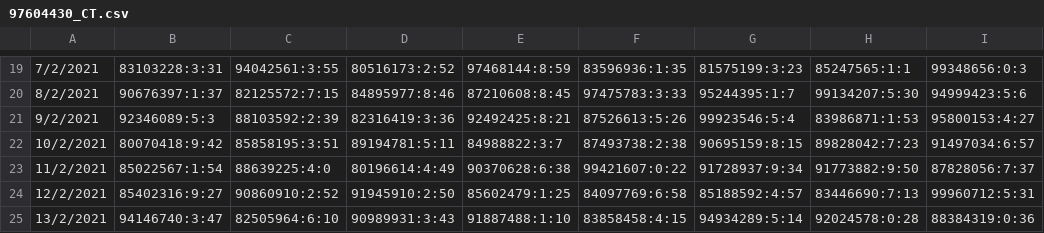
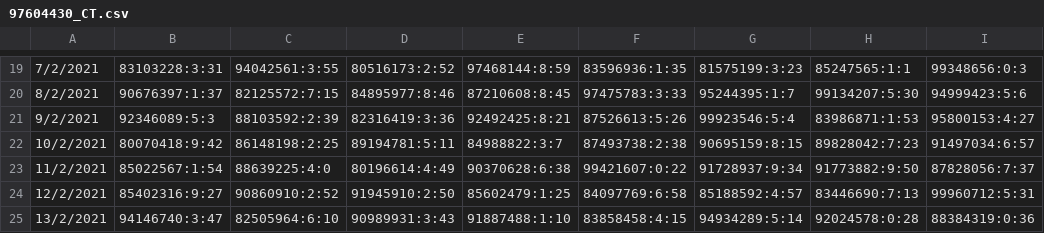
Before and after one commit to jzxr/TraceTogether, a CSV file: Data Sets/97604430_CT.csv, drawn as a sheet; only a part is shown, gaps mark what is left out; the diff names each change by its address in the sheet, - before the commit and + after, or states it on an @@ line.

```diff
--- a/Data Sets/97604430_CT.csv
+++ b/Data Sets/97604430_CT.csv
-C22: 85858195:3:51
+C22: 86148198:2:25
```
Also changed, not shown: Data Sets/86148198_CT.csv, Data Sets/88877112_CT.csv, 2 other files.
